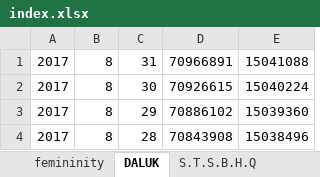
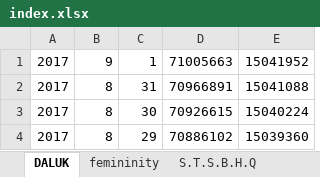
Before and after one commit to SiBaiBaShi/SAME, an Excel workbook: index.xlsx, sheet DALUK, drawn as a sheet; only a part is shown; the shorter side is filled out with more unchanged rows; values as stored, in another font and other column widths than the file's, no borders; the diff names each change by its address in the sheet, - before the commit and + after, or states it on an @@ line.

```diff
--- a/index.xlsx (sheet DALUK)
+++ b/index.xlsx (sheet DALUK)
@@ sheet tab order changed: DALUK | femininity | S.T.S.B.H.Q @@
+row 1: 2017 | 9 | 1 | 71005663 | 15041952
```
Also changed, not shown: sheet 长腿A杯, sheet S.T.S.B.H.Q, sheet femininity, sheet 秀出你的身材, sheet 轻性感, sheet 我这么美我不能死, 4 other files.
